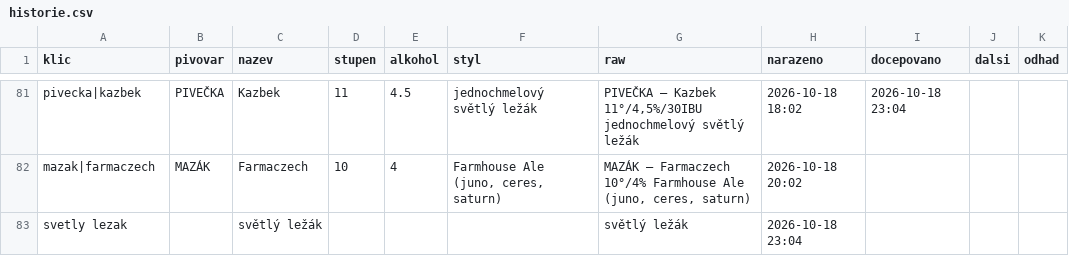
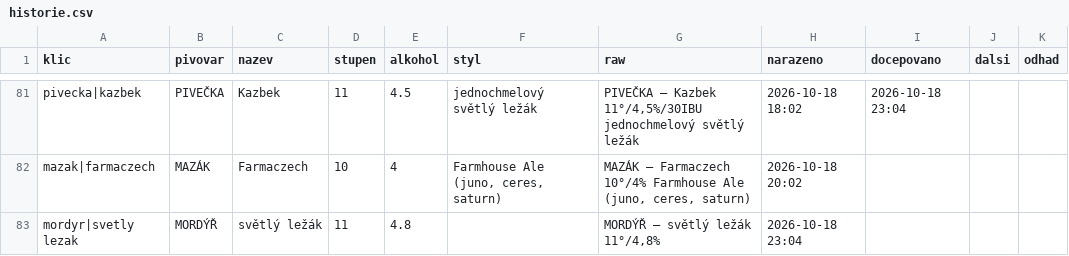
Before and after one commit to romankokos1/gal, a CSV file: data/galerie/historie.csv, drawn as a sheet; only a part is shown, gaps mark what is left out; removed rows and columns are numbered as before the commit, all else as after; the diff names each change by its address in the sheet, - before the commit and + after, or states it on an @@ line.

```diff
--- a/data/galerie/historie.csv
+++ b/data/galerie/historie.csv
-row 83: svetly lezak |  | světlý ležák |  |  |  | světlý ležák | 2026-10-18 23:04
+row 83: mordyr|svetly lezak | MORDÝŘ | světlý ležák | 11 | 4.8 |  | MORDÝŘ – světlý ležák 11°/4,8% | 2026-10-18 23:04
```
Also changed, not shown: 3 other files.
